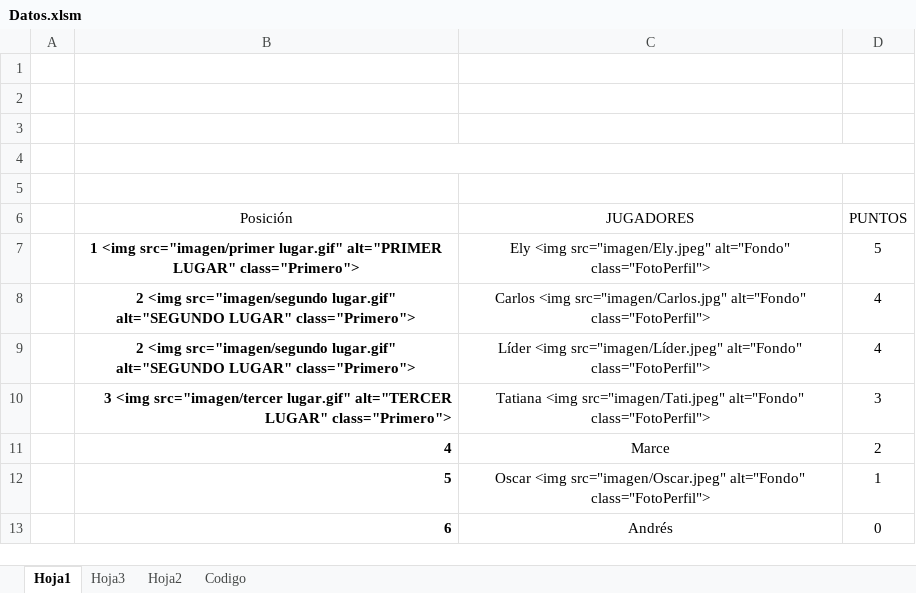
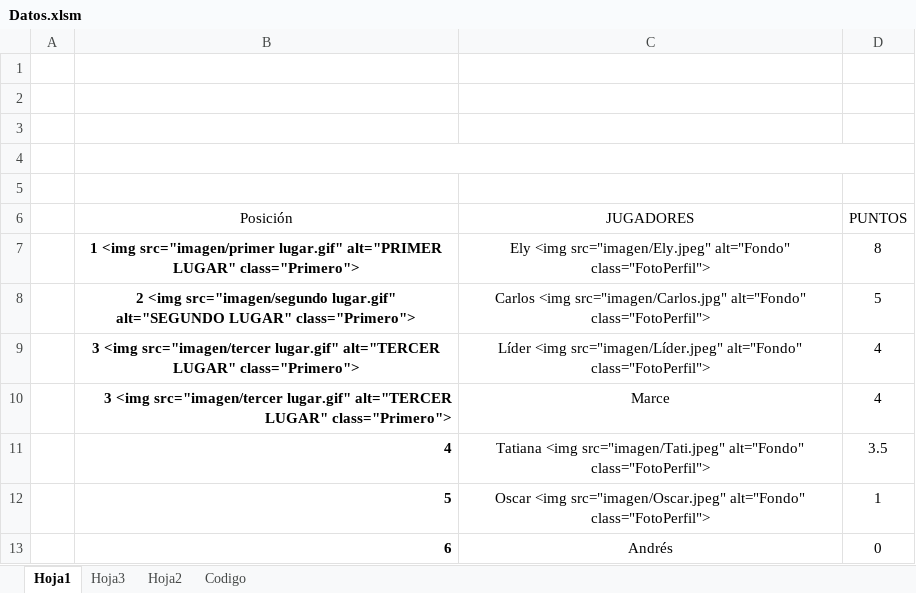
Before and after one commit to diacono81/WebLUdo, an Excel workbook: Datos.xlsm, sheet Hoja1, drawn as a sheet; only a part is shown; values as stored, in another font and other column widths than the file's, no borders; charts and pictures and table styles not drawn; removed rows and columns are numbered as before the commit, all else as after; the diff names each change by its address in the sheet, - before the commit and + after, or states it on an @@ line.

```diff
--- a/Datos.xlsm (sheet Hoja1)
+++ b/Datos.xlsm (sheet Hoja1)
-D7 (PUNTOS): 5
+D7 (PUNTOS): 8
-D8 (PUNTOS): 4
+D8 (PUNTOS): 5
-B9 (Posición): 2 <img src="imagen/segundo lugar.gif" alt="SEGUNDO LUGAR" class="Primero">
+B9 (Posición): 3 <img src="imagen/tercer lugar.gif" alt="TERCER LUGAR" class="Primero">
-row 10:  | 3 <img src="imagen/tercer lugar.gif" alt="TERCER LUGAR" class="Primero"> | Tatiana <img src="imagen/Tati.jpeg" alt="Fondo" class="FotoPerfil"> | 3
-row 11:  | 4 | Marce | 2
+row 10:  | 3 <img src="imagen/tercer lugar.gif" alt="TERCER LUGAR" class="Primero"> | Marce | 4
+row 11:  | 4 | Tatiana <img src="imagen/Tati.jpeg" alt="Fondo" class="FotoPerfil"> | 3.5
```
Also changed, not shown: sheet Codigo, 2 other files.
